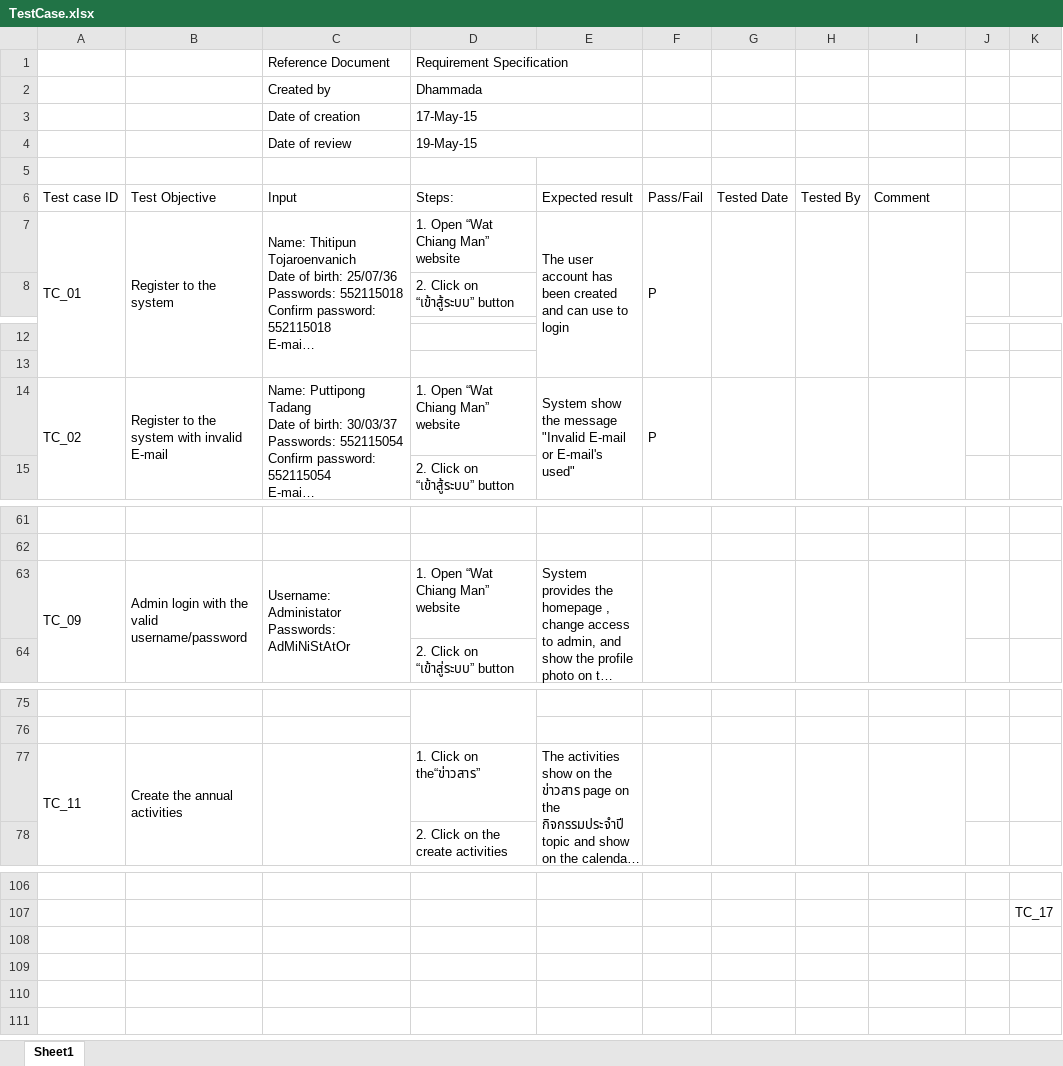
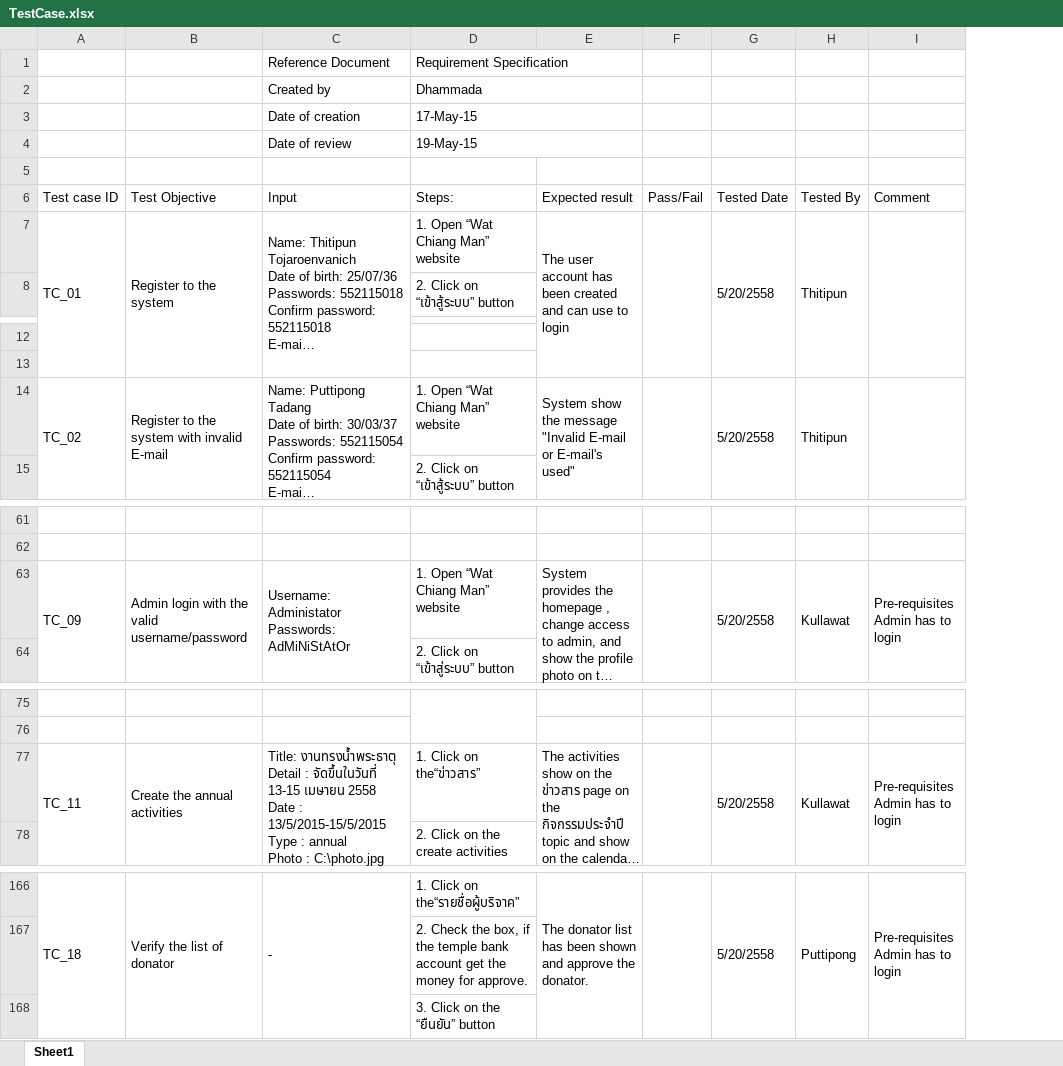
Before and after one commit to Thitipun/Work, an Excel workbook: TestCase.xlsx, sheet Sheet1, drawn as a sheet; only a part is shown, gaps mark what is left out; long unchanged cells end in …; values as stored, in another font and other column widths than the file's, no cell formats; charts and pictures not drawn; removed rows and columns are numbered as before the commit, all else as after; ↵ is a line break in a cell; the diff covers the shown part only; the diff names each change by its address in the sheet, - before the commit and + after, or states it on an @@ line.

```diff
--- a/TestCase.xlsx (sheet Sheet1)
+++ b/TestCase.xlsx (sheet Sheet1)
-column G, row 6: Tested Date
-column H, row 6: Tested By
+column G, rows 6-7: Tested Date | 5/20/2558; row 14: 5/20/2558; row 63: 5/20/2558; row 77: 5/20/2558; row 166: 5/20/2558
+column H, rows 6-7: Tested By | Thitipun; row 14: Thitipun; row 63: Kullawat; row 77: Kullawat; row 166: Puttipong
-column J, empty
-column K, row 107: TC_17
-F7: P
+F7: (empty)
-F14: P
+F14: (empty)
-I63: (empty)
+I63: Pre-requisites ↵ Admin has to login
-C77 (Reference Document): (empty)
+C77 (Reference Document): Title: งานทรงน้ำพระธาตุ ↵ Detail : จัดขึ้นในวันที่ 13-15 เมษายน 2558 ↵ Date : 13/5/2015-15/5/2015 ↵ Type : annual ↵ Photo : C:\photo.jpg
-I77: (empty)
+I77: Pre-requisites ↵ Admin has to login
-row 166: (empty)
+row 166: TC_18 | Verify the list of donator | - | 1. Click on the“รายชื่อผู้บริจาค” | The donator list has been shown and approve the donator. |  | 5/20/2558 | Puttipong | Pre-requisites ↵ Admin has to login
+A166:A168 merged
+B166:B168 merged
+C166:C168 merged
+E166:E168 merged
+F166:F168 merged
+I166:I168 merged
-D167 (Requirement Specification): (empty)
+D167 (Requirement Specification): 2. Check the box, if the temple bank account get the money for approve.
+row 168:  |  |  | 3. Click on the “ยืนยัน” button
```
Also changed, not shown: 60 added rows, 16 edited cells and merged cells elsewhere in this sheet, cell formats.
